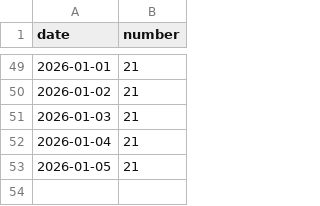
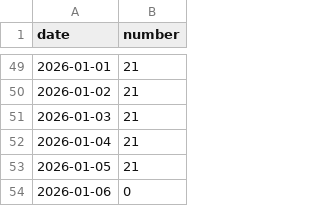
Before and after one commit to BlindDenn/five-diamonds, a CSV file: exersizes.csv, drawn as a sheet; only a part is shown, gaps mark what is left out.

Commit message:
update csv-database

```diff
--- a/exersizes.csv
+++ b/exersizes.csv
@@ -53 +53,2 @@ date,number
 2026-01-05,21
+2026-01-06,0
```
